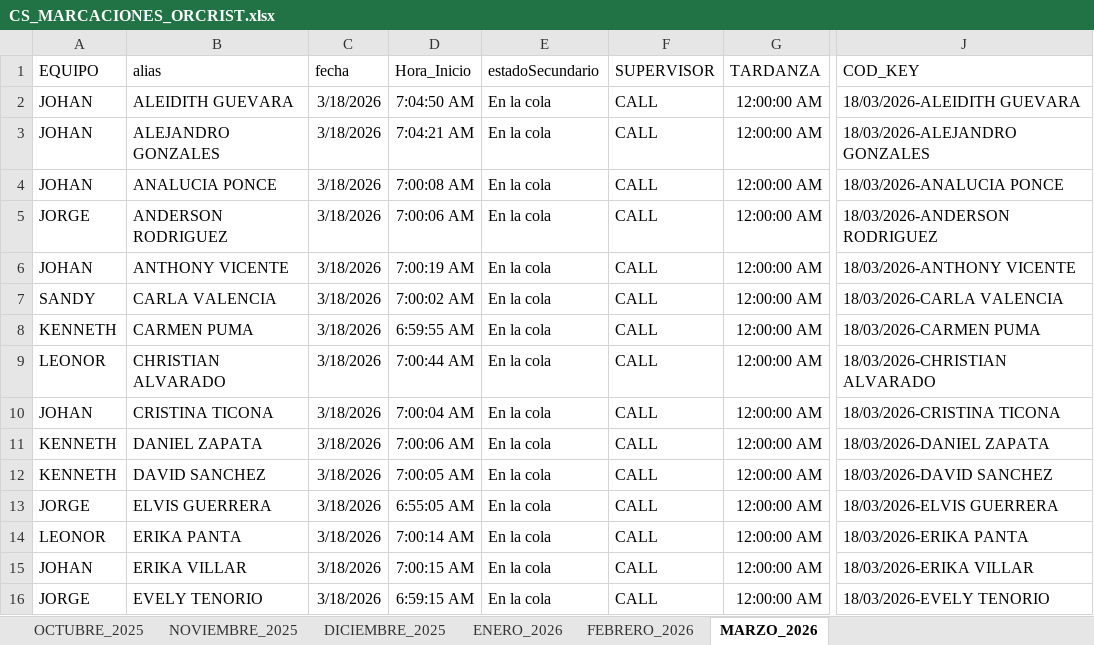
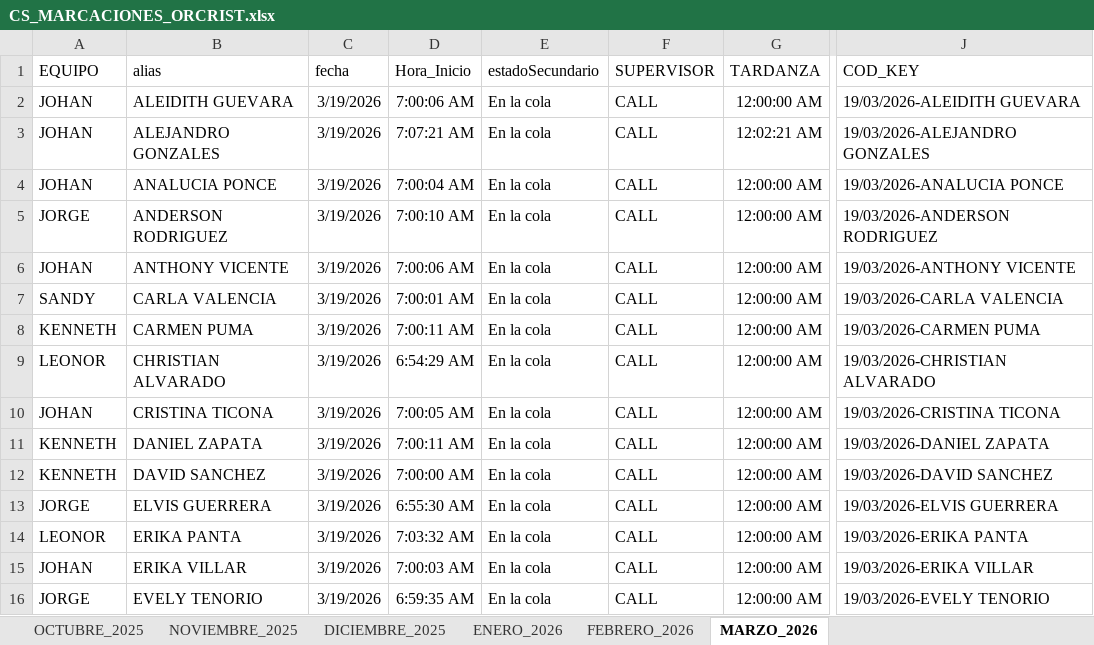
Before and after one commit to jvasquez98/Ranking, an Excel workbook: CS_MARCACIONES_ORCRIST.xlsx, sheet MARZO_2026, drawn as a sheet; only a part is shown, gaps mark what is left out; values as stored, in another font and other column widths than the file's, no borders; conditional formats and table styles not drawn; the diff covers the shown part only; the diff names each change by its address in the sheet, - before the commit and + after, or states it on an @@ line.

```diff
--- a/CS_MARCACIONES_ORCRIST.xlsx (sheet MARZO_2026)
+++ b/CS_MARCACIONES_ORCRIST.xlsx (sheet MARZO_2026)
-C2:C16 (fecha): 3/18/2026
+C2:C16 (fecha): 3/19/2026
-D2 (Hora_Inicio): 7:04:50 AM
+D2 (Hora_Inicio): 7:00:06 AM
-J2 (COD_KEY): 18/03/2026-ALEIDITH GUEVARA
+J2 (COD_KEY): 19/03/2026-ALEIDITH GUEVARA
-D3 (Hora_Inicio): 7:04:21 AM
+D3 (Hora_Inicio): 7:07:21 AM
-G3 (TARDANZA): 12:00:00 AM
+G3 (TARDANZA): 12:02:21 AM
-J3 (COD_KEY): 18/03/2026-ALEJANDRO GONZALES
+J3 (COD_KEY): 19/03/2026-ALEJANDRO GONZALES
-D4 (Hora_Inicio): 7:00:08 AM
+D4 (Hora_Inicio): 7:00:04 AM
-J4 (COD_KEY): 18/03/2026-ANALUCIA PONCE
+J4 (COD_KEY): 19/03/2026-ANALUCIA PONCE
-D5 (Hora_Inicio): 7:00:06 AM
+D5 (Hora_Inicio): 7:00:10 AM
-J5 (COD_KEY): 18/03/2026-ANDERSON RODRIGUEZ
+J5 (COD_KEY): 19/03/2026-ANDERSON RODRIGUEZ
-D6 (Hora_Inicio): 7:00:19 AM
+D6 (Hora_Inicio): 7:00:06 AM
-J6 (COD_KEY): 18/03/2026-ANTHONY VICENTE
+J6 (COD_KEY): 19/03/2026-ANTHONY VICENTE
-D7 (Hora_Inicio): 7:00:02 AM
+D7 (Hora_Inicio): 7:00:01 AM
-J7 (COD_KEY): 18/03/2026-CARLA VALENCIA
+J7 (COD_KEY): 19/03/2026-CARLA VALENCIA
-D8 (Hora_Inicio): 6:59:55 AM
+D8 (Hora_Inicio): 7:00:11 AM
-J8 (COD_KEY): 18/03/2026-CARMEN PUMA
+J8 (COD_KEY): 19/03/2026-CARMEN PUMA
-D9 (Hora_Inicio): 7:00:44 AM
+D9 (Hora_Inicio): 6:54:29 AM
-J9 (COD_KEY): 18/03/2026-CHRISTIAN ALVARADO
+J9 (COD_KEY): 19/03/2026-CHRISTIAN ALVARADO
-D10 (Hora_Inicio): 7:00:04 AM
+D10 (Hora_Inicio): 7:00:05 AM
-J10 (COD_KEY): 18/03/2026-CRISTINA TICONA
+J10 (COD_KEY): 19/03/2026-CRISTINA TICONA
-D11 (Hora_Inicio): 7:00:06 AM
+D11 (Hora_Inicio): 7:00:11 AM
-J11 (COD_KEY): 18/03/2026-DANIEL ZAPATA
+J11 (COD_KEY): 19/03/2026-DANIEL ZAPATA
-D12 (Hora_Inicio): 7:00:05 AM
+D12 (Hora_Inicio): 7:00:00 AM
-J12 (COD_KEY): 18/03/2026-DAVID SANCHEZ
+J12 (COD_KEY): 19/03/2026-DAVID SANCHEZ
-D13 (Hora_Inicio): 6:55:05 AM
+D13 (Hora_Inicio): 6:55:30 AM
-J13 (COD_KEY): 18/03/2026-ELVIS GUERRERA
+J13 (COD_KEY): 19/03/2026-ELVIS GUERRERA
-D14 (Hora_Inicio): 7:00:14 AM
+D14 (Hora_Inicio): 7:03:32 AM
-J14 (COD_KEY): 18/03/2026-ERIKA PANTA
+J14 (COD_KEY): 19/03/2026-ERIKA PANTA
-D15 (Hora_Inicio): 7:00:15 AM
+D15 (Hora_Inicio): 7:00:03 AM
-J15 (COD_KEY): 18/03/2026-ERIKA VILLAR
+J15 (COD_KEY): 19/03/2026-ERIKA VILLAR
-D16 (Hora_Inicio): 6:59:15 AM
+D16 (Hora_Inicio): 6:59:35 AM
-J16 (COD_KEY): 18/03/2026-EVELY TENORIO
+J16 (COD_KEY): 19/03/2026-EVELY TENORIO
```
Also changed, not shown: 56 added rows and 25 edited cells elsewhere in this sheet, 2 other files.
